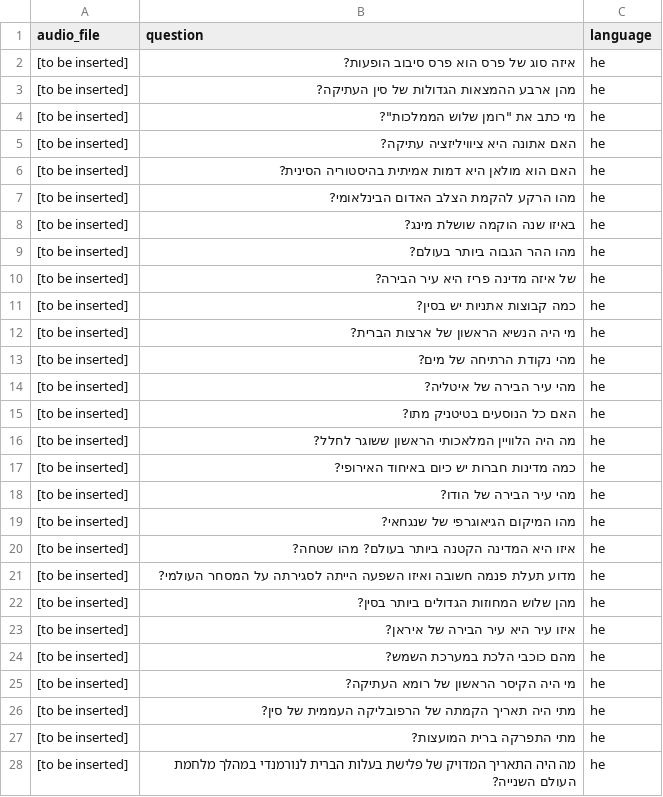
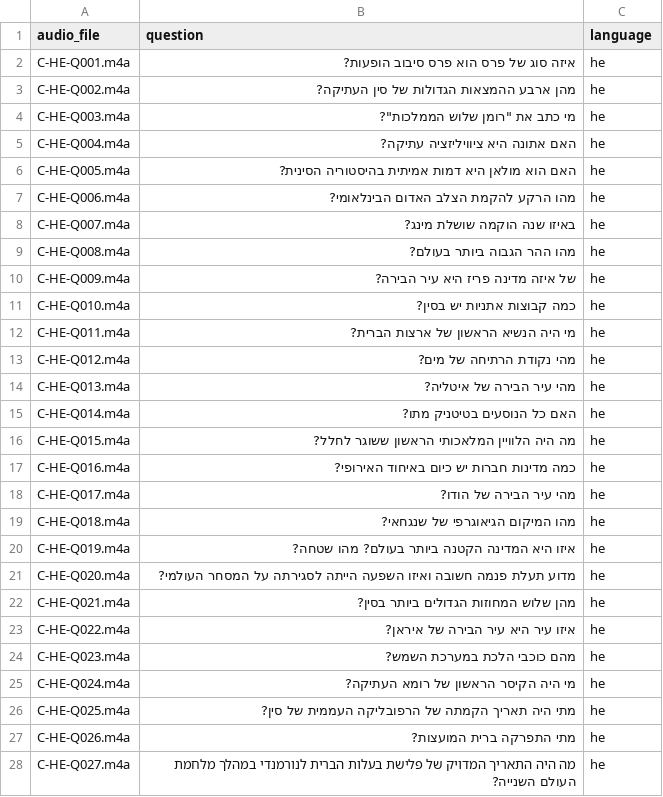
Before and after one commit to dorcagombar/BME-Comparative-Analysis-of-Intelligent-Assistants, a CSV file: data/Question_he.csv, drawn as a sheet; only a part is shown; the diff covers the shown part only.

Commit message:
Update Question_he.csv

```diff
--- a/data/Question_he.csv
+++ b/data/Question_he.csv
@@ -1,28 +1,28 @@
 audio_file,question,language
-[to be inserted],איזה סוג של פרס הוא פרס סיבוב הופעות?,he
-[to be inserted],מהן ארבע ההמצאות הגדולות של סין העתיקה?,he
-[to be inserted],"מי כתב את ""רומן שלוש הממלכות""?",he
-[to be inserted],האם אתונה היא ציוויליזציה עתיקה?,he
-[to be inserted],האם הוא מולאן היא דמות אמיתית בהיסטוריה הסינית?,he
-[to be inserted],מהו הרקע להקמת הצלב האדום הבינלאומי?,he
-[to be inserted],באיזו שנה הוקמה שושלת מינג?,he
-[to be inserted],מהו ההר הגבוה ביותר בעולם?,he
-[to be inserted],של איזה מדינה פריז היא עיר הבירה?,he
-[to be inserted],כמה קבוצות אתניות יש בסין?,he
-[to be inserted],מי היה הנשיא הראשון של ארצות הברית?,he
-[to be inserted],מהי נקודת הרתיחה של מים?,he
-[to be inserted],מהי עיר הבירה של איטליה?,he
-[to be inserted],האם כל הנוסעים בטיטניק מתו?,he
-[to be inserted],מה היה הלוויין המלאכותי הראשון ששוגר לחלל?,he
-[to be inserted],כמה מדינות חברות יש כיום באיחוד האירופי?,he
-[to be inserted],מהי עיר הבירה של הודו?,he
-[to be inserted],מהו המיקום הגיאוגרפי של שנגחאי?,he
-[to be inserted],איזו היא המדינה הקטנה ביותר בעולם? מהו שטחה?,he
-[to be inserted],מדוע תעלת פנמה חשובה ואיזו השפעה הייתה לסגירתה על המסחר העולמי?,he
-[to be inserted],מהן שלוש המחוזות הגדולים ביותר בסין?,he
-[to be inserted],איזו עיר היא עיר הבירה של איראן?,he
-[to be inserted],מהם כוכבי הלכת במערכת השמש?,he
-[to be inserted],מי היה הקיסר הראשון של רומא העתיקה?,he
-[to be inserted],מתי היה תאריך הקמתה של הרפובליקה העממית של סין?,he
-[to be inserted],מתי התפרקה ברית המועצות?,he
-[to be inserted],מה היה התאריך המדויק של פלישת בעלות הברית לנורמנדי במהלך מלחמת העולם השנייה?,he
+C-HE-Q001.m4a,איזה סוג של פרס הוא פרס סיבוב הופעות?,he
+C-HE-Q002.m4a,מהן ארבע ההמצאות הגדולות של סין העתיקה?,he
+C-HE-Q003.m4a,"מי כתב את ""רומן שלוש הממלכות""?",he
+C-HE-Q004.m4a,האם אתונה היא ציוויליזציה עתיקה?,he
+C-HE-Q005.m4a,האם הוא מולאן היא דמות אמיתית בהיסטוריה הסינית?,he
+C-HE-Q006.m4a,מהו הרקע להקמת הצלב האדום הבינלאומי?,he
+C-HE-Q007.m4a,באיזו שנה הוקמה שושלת מינג?,he
+C-HE-Q008.m4a,מהו ההר הגבוה ביותר בעולם?,he
+C-HE-Q009.m4a,של איזה מדינה פריז היא עיר הבירה?,he
+C-HE-Q010.m4a,כמה קבוצות אתניות יש בסין?,he
+C-HE-Q011.m4a,מי היה הנשיא הראשון של ארצות הברית?,he
+C-HE-Q012.m4a,מהי נקודת הרתיחה של מים?,he
+C-HE-Q013.m4a,מהי עיר הבירה של איטליה?,he
+C-HE-Q014.m4a,האם כל הנוסעים בטיטניק מתו?,he
+C-HE-Q015.m4a,מה היה הלוויין המלאכותי הראשון ששוגר לחלל?,he
+C-HE-Q016.m4a,כמה מדינות חברות יש כיום באיחוד האירופי?,he
+C-HE-Q017.m4a,מהי עיר הבירה של הודו?,he
+C-HE-Q018.m4a,מהו המיקום הגיאוגרפי של שנגחאי?,he
+C-HE-Q019.m4a,איזו היא המדינה הקטנה ביותר בעולם? מהו שטחה?,he
+C-HE-Q020.m4a,מדוע תעלת פנמה חשובה ואיזו השפעה הייתה לסגירתה על המסחר העולמי?,he
+C-HE-Q021.m4a,מהן שלוש המחוזות הגדולים ביותר בסין?,he
+C-HE-Q022.m4a,איזו עיר היא עיר הבירה של איראן?,he
+C-HE-Q023.m4a,מהם כוכבי הלכת במערכת השמש?,he
+C-HE-Q024.m4a,מי היה הקיסר הראשון של רומא העתיקה?,he
+C-HE-Q025.m4a,מתי היה תאריך הקמתה של הרפובליקה העממית של סין?,he
+C-HE-Q026.m4a,מתי התפרקה ברית המועצות?,he
+C-HE-Q027.m4a,מה היה התאריך המדויק של פלישת בעלות הברית לנורמנדי במהלך מלחמת העולם השנייה?,he
```
Also changed, not shown: 142 edited cells elsewhere in this file.
